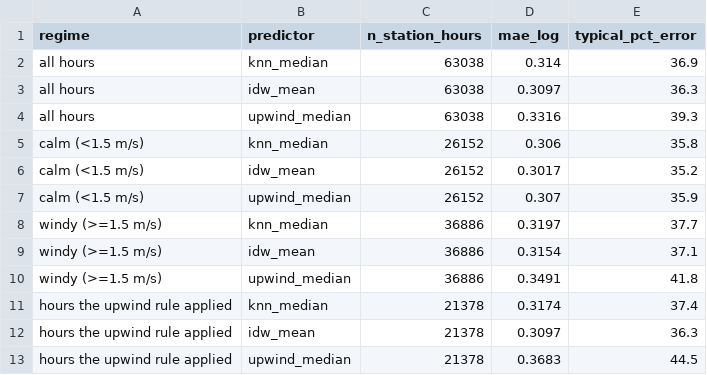
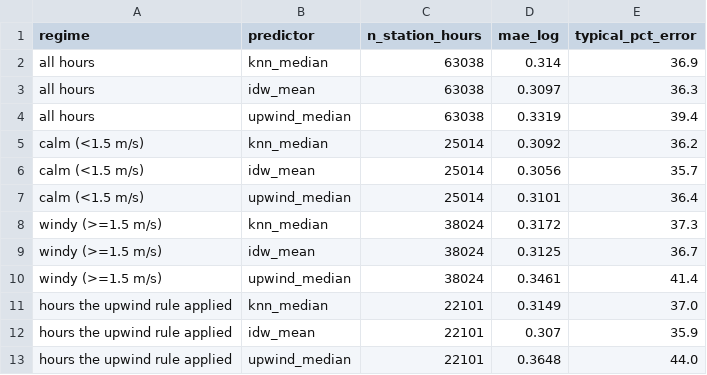
Before and after one commit to HalcyonVector/AQI-Network-Integrity-System, a CSV file: data/processed/neighbor_predictor_comparison.csv, drawn as a sheet.

```diff
--- a/data/processed/neighbor_predictor_comparison.csv
+++ b/data/processed/neighbor_predictor_comparison.csv
@@ -3,11 +3,11 @@ all hours,knn_median,63038,0.314,36.9
 all hours,idw_mean,63038,0.3097,36.3
-all hours,upwind_median,63038,0.3316,39.3
-calm (<1.5 m/s),knn_median,26152,0.306,35.8
-calm (<1.5 m/s),idw_mean,26152,0.3017,35.2
-calm (<1.5 m/s),upwind_median,26152,0.307,35.9
-windy (>=1.5 m/s),knn_median,36886,0.3197,37.7
-windy (>=1.5 m/s),idw_mean,36886,0.3154,37.1
-windy (>=1.5 m/s),upwind_median,36886,0.3491,41.8
-hours the upwind rule applied,knn_median,21378,0.3174,37.4
-hours the upwind rule applied,idw_mean,21378,0.3097,36.3
-hours the upwind rule applied,upwind_median,21378,0.3683,44.5
+all hours,upwind_median,63038,0.3319,39.4
+calm (<1.5 m/s),knn_median,25014,0.3092,36.2
+calm (<1.5 m/s),idw_mean,25014,0.3056,35.7
+calm (<1.5 m/s),upwind_median,25014,0.3101,36.4
+windy (>=1.5 m/s),knn_median,38024,0.3172,37.3
+windy (>=1.5 m/s),idw_mean,38024,0.3125,36.7
+windy (>=1.5 m/s),upwind_median,38024,0.3461,41.4
+hours the upwind rule applied,knn_median,22101,0.3149,37.0
+hours the upwind rule applied,idw_mean,22101,0.307,35.9
+hours the upwind rule applied,upwind_median,22101,0.3648,44.0
```
Also changed, not shown: data/processed/stubble_transport_daily.csv, data/raw/aod_ncr_2026-10-27.csv, 15 other files.
